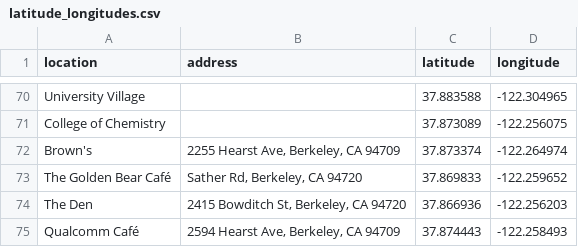
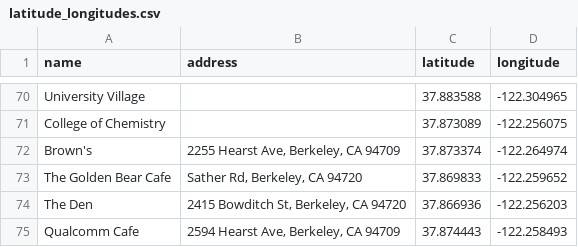
Before and after one commit to samarth-bhutani/bm-backend, a CSV file: csv_data/latitude_longitudes.csv (was csv_data/Old Stuff/latitude_longitudes.csv), drawn as a sheet; only a part is shown, gaps mark what is left out; the diff names each change by its address in the sheet, - before the commit and + after, or states it on an @@ line.

```diff
--- a/csv_data/Old Stuff/latitude_longitudes.csv
+++ b/csv_data/latitude_longitudes.csv
-A1: location
+A1: name
-A73 (name): The Golden Bear Café
+A73 (name): The Golden Bear Cafe
-A75 (name): Qualcomm Café
+A75 (name): Qualcomm Cafe
```
Also changed, not shown: csv_data/images.csv, 5 other files.
